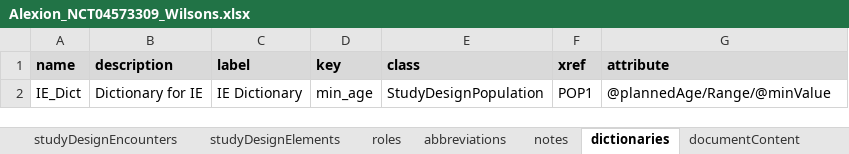
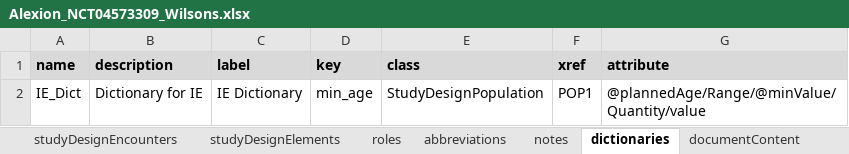
Before and after one commit to data4knowledge/usdm_data, an Excel workbook: source_data/protocols/Alexion_NCT04573309_Wilsons/Alexion_NCT04573309_Wilsons.xlsx, sheet dictionaries, drawn as a sheet; values as stored, in another font and other column widths than the file's, no borders; the diff names each change by its address in the sheet, - before the commit and + after, or states it on an @@ line.

```diff
--- a/source_data/protocols/Alexion_NCT04573309_Wilsons/Alexion_NCT04573309_Wilsons.xlsx (sheet dictionaries)
+++ b/source_data/protocols/Alexion_NCT04573309_Wilsons/Alexion_NCT04573309_Wilsons.xlsx (sheet dictionaries)
-G2 (attribute): @plannedAge/Range/@minValue
+G2 (attribute): @plannedAge/Range/@minValue/Quantity/value
```
Also changed, not shown: sheet documentContent, source_data/protocols/CDISC_Pilot/CDISC_Pilot_Study.xlsx, source_data/protocols/EliLilly_NCT03421379_Diabetes/EliLilly_NCT03421379_Diabetes.xlsx, 14 other files.
